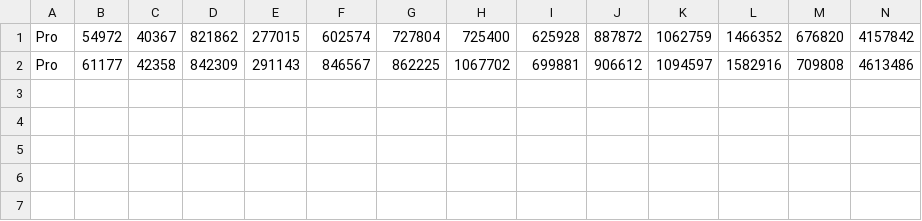
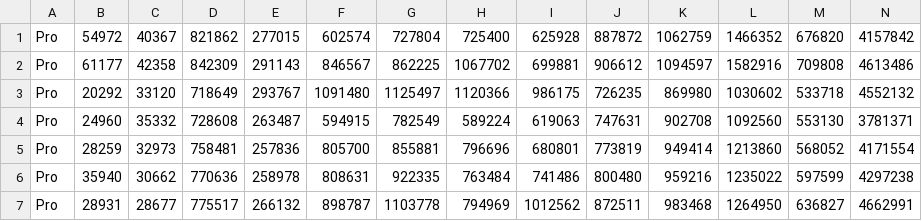
Before and after one commit to Raj11gitHUB/fiidii, a CSV file: fiidata/fao_participant_oi_Pro.csv, drawn as a sheet; only a part is shown; rows hold the shown columns only; the diff names each change by its address in the sheet, - before the commit and + after, or states it on an @@ line.

```diff
--- a/fiidata/fao_participant_oi_Pro.csv
+++ b/fiidata/fao_participant_oi_Pro.csv
+row 3: Pro | 20292 | 33120 | 718649 | 293767 | 1091480 | 1125497 | 1120366 | 986175 | 726235 | 869980 | 1030602 | 533718 | 4552132
+row 4: Pro | 24960 | 35332 | 728608 | 263487 | 594915 | 782549 | 589224 | 619063 | 747631 | 902708 | 1092560 | 553130 | 3781371
+row 5: Pro | 28259 | 32973 | 758481 | 257836 | 805700 | 855881 | 796696 | 680801 | 773819 | 949414 | 1213860 | 568052 | 4171554
+row 6: Pro | 35940 | 30662 | 770636 | 258978 | 808631 | 922335 | 763484 | 741486 | 800480 | 959216 | 1235022 | 597599 | 4297238
+row 7: Pro | 28931 | 28677 | 775517 | 266132 | 898787 | 1103778 | 794969 | 1012562 | 872511 | 983468 | 1264950 | 636827 | 4662991
```
Also changed, not shown: fiidata/fao_participant_oi_Client.csv, fiidata/fao_participant_oi_FII.csv, 27 other files.
